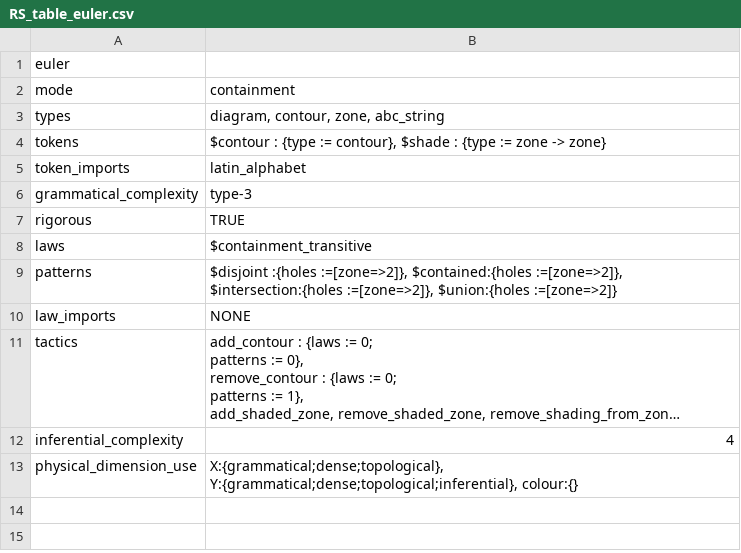
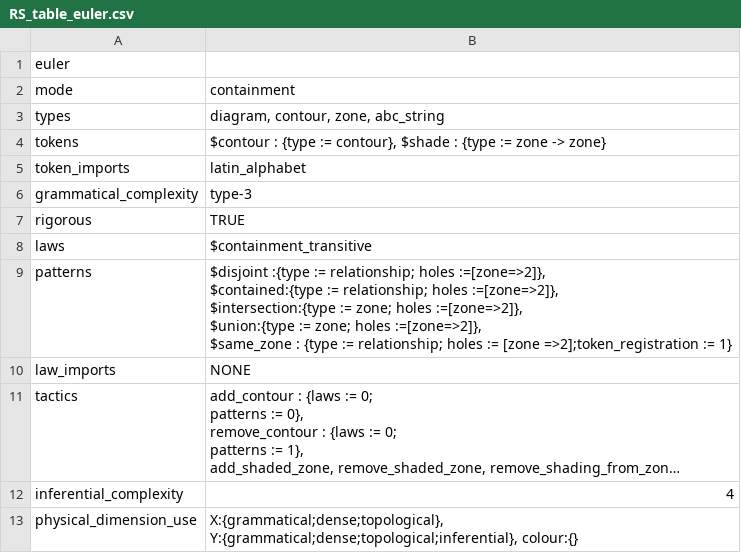
Before and after one commit to rep2rep/robin, a CSV file: tables/RS_table_euler.csv, drawn as a sheet; long unchanged cells end in ….

```diff
--- a/tables/RS_table_euler.csv
+++ b/tables/RS_table_euler.csv
@@ -8,3 +8,7 @@ rigorous,TRUE
 laws,"$containment_transitive"
-patterns,"$disjoint :{holes :=[zone=>2]}, $contained:{holes :=[zone=>2]}, $intersection:{holes :=[zone=>2]}, $union:{holes :=[zone=>2]}"
+patterns,"$disjoint :{type := relationship; holes :=[zone=>2]},
+          $contained:{type := relationship; holes :=[zone=>2]},
+          $intersection:{type := zone; holes :=[zone=>2]},
+          $union:{type := zone; holes :=[zone=>2]},
+          $same_zone : {type := relationship; holes := [zone =>2];token_registration := 1}"
 law_imports,NONE
```
Also changed, not shown: tables/Q_table_medical_euler.csv, tables/Q_table_medical_expeuler.csv, 3 other files.
